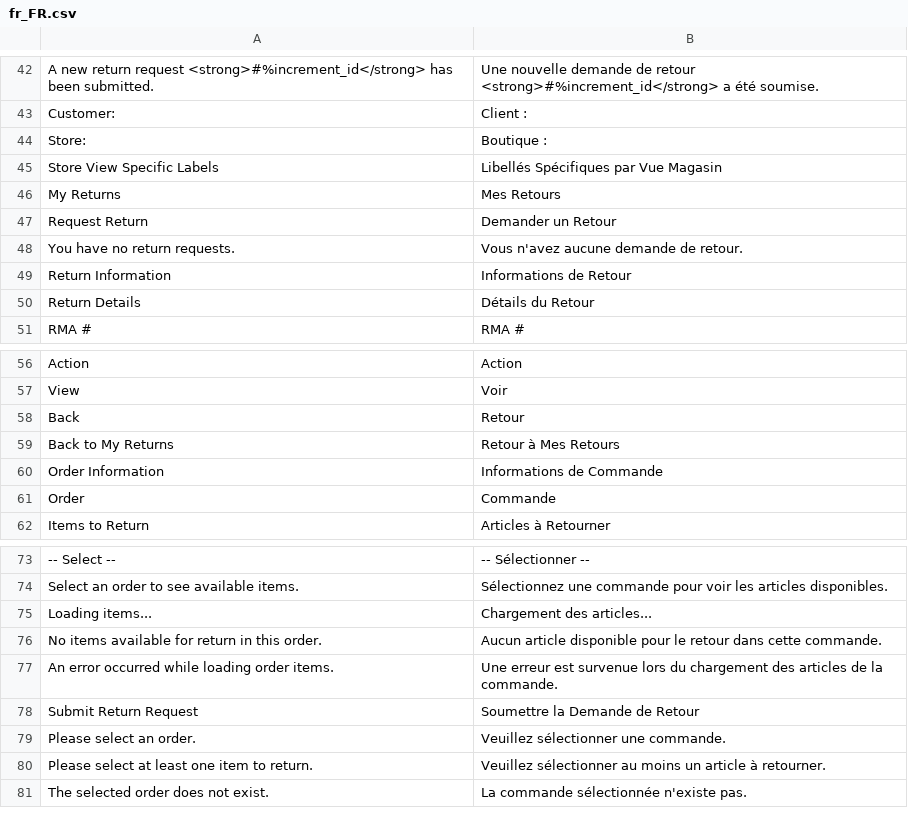
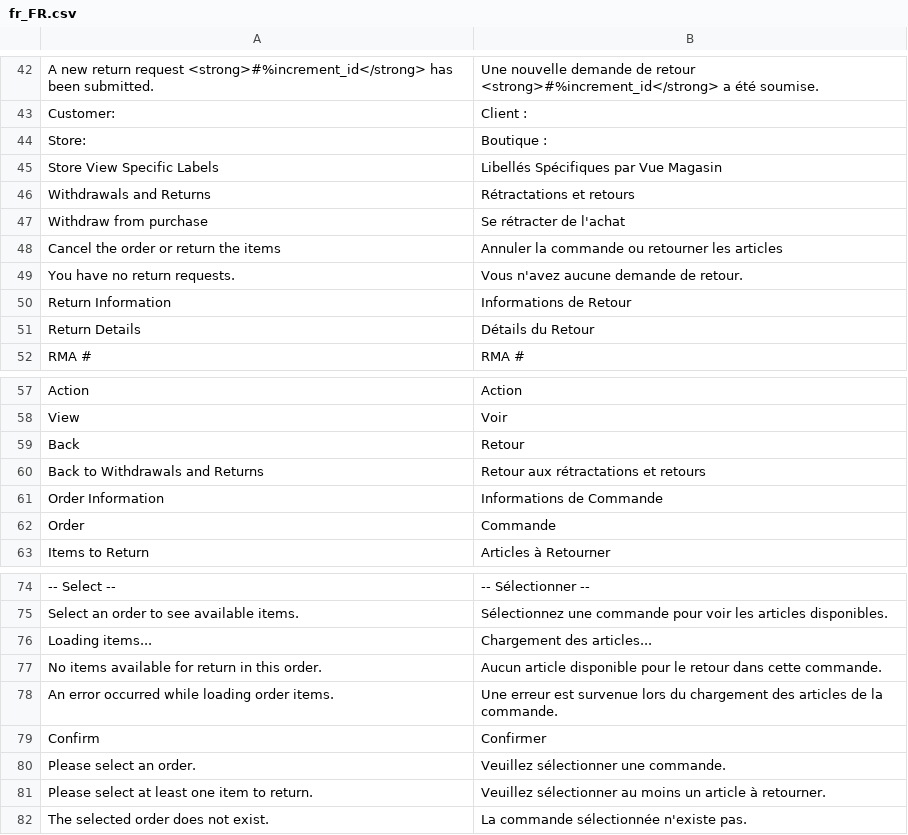
Before and after one commit to mage-os/module-rma, a CSV file: i18n/fr_FR.csv, drawn as a sheet; only a part is shown, gaps mark what is left out.

Commit message:
Rename return labels to right of withdrawal wording

```diff
--- a/i18n/fr_FR.csv
+++ b/i18n/fr_FR.csv
@@ -45,4 +45,5 @@
 "Store View Specific Labels","Libellés Spécifiques par Vue Magasin"
-"My Returns","Mes Retours"
-"Request Return","Demander un Retour"
+"Withdrawals and Returns","Rétractations et retours"
+"Withdraw from purchase","Se rétracter de l'achat"
+"Cancel the order or return the items","Annuler la commande ou retourner les articles"
 "You have no return requests.","Vous n'avez aucune demande de retour."
@@ -58,3 +59,3 @@
 "Back","Retour"
-"Back to My Returns","Retour à Mes Retours"
+"Back to Withdrawals and Returns","Retour aux rétractations et retours"
 "Order Information","Informations de Commande"
@@ -77,3 +78,3 @@
 "An error occurred while loading order items.","Une erreur est survenue lors du chargement des articles de la commande."
-"Submit Return Request","Soumettre la Demande de Retour"
+"Confirm","Confirmer"
 "Please select an order.","Veuillez sélectionner une commande."
```
Also changed, not shown: i18n/de_DE.csv, i18n/es_ES.csv, 20 other files.
